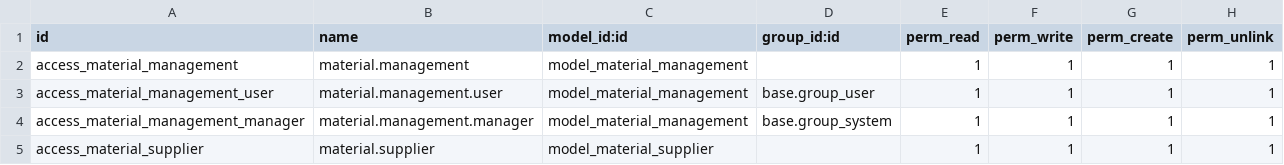
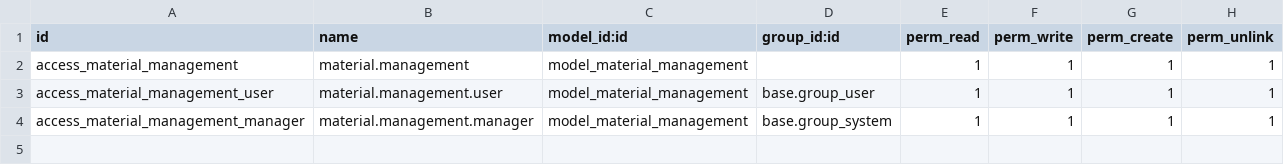
Before and after one commit to vivy-c/material-management, a CSV file: addons/material_management/security/ir.model.access.csv, drawn as a sheet; the diff names each change by its address in the sheet, - before the commit and + after, or states it on an @@ line.

Commit message:
feat(api): add REST API endpoints for material and supplier management
Implement CRUD operations for both materials and suppliers through RESTful API
- Add controllers for material and supplier APIs
- Include validation, filtering and error handling
- Support related data fetching (materials by supplier)
- Update model constraints and imports

```diff
--- a/addons/material_management/security/ir.model.access.csv
+++ b/addons/material_management/security/ir.model.access.csv
-row 5: access_material_supplier | material.supplier | model_material_supplier |  | 1 | 1 | 1 | 1
```
Also changed, not shown: 6 other files.
